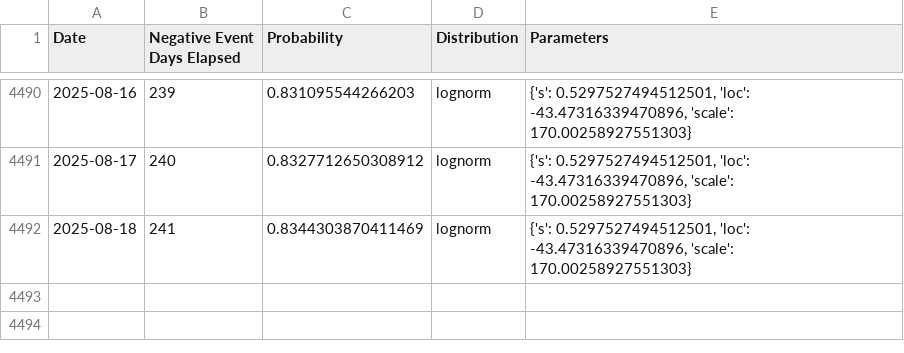
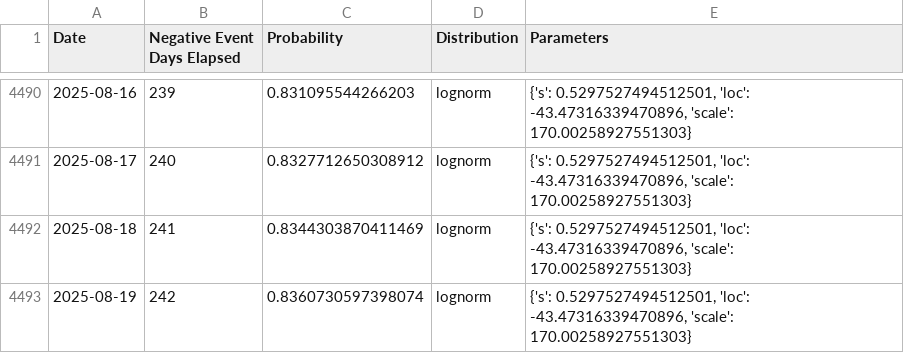
Before and after one commit to k-pantelidis/k-pantelidis.github.io, a CSV file: methodologies/ConditionalDistributionProbabilityEvents/data/df3n.csv, drawn as a sheet; only a part is shown, gaps mark what is left out; the diff names each change by its address in the sheet, - before the commit and + after, or states it on an @@ line.

```diff
--- a/methodologies/ConditionalDistributionProbabilityEvents/data/df3n.csv
+++ b/methodologies/ConditionalDistributionProbabilityEvents/data/df3n.csv
+row 4493: 2025-08-19 | 242 | 0.8360730597398074 | lognorm | {'s': 0.5297527494512501, 'loc': -43.47316339470896, 'scale': 170.00258927551303}
```
Also changed, not shown: methodologies/ConditionalDistributionProbabilityEvents/data/df1.csv, methodologies/ConditionalDistributionProbabilityEvents/data/df3p.csv, 5 other files.
